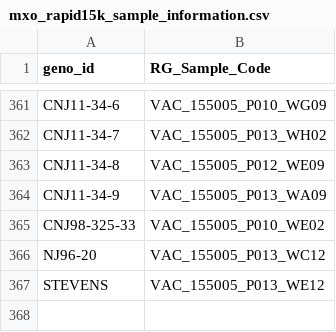
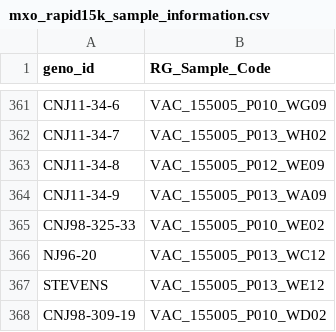
Before and after one commit to neyhartj/MxO_GeneticMap, a CSV file: data/mxo_rapid15k_sample_information.csv, drawn as a sheet; only a part is shown, gaps mark what is left out.

Commit message:
Updates to code and the sample list

```diff
--- a/data/mxo_rapid15k_sample_information.csv
+++ b/data/mxo_rapid15k_sample_information.csv
@@ -367 +367,2 @@ NJ96-20,VAC_155005_P013_WC12
 STEVENS,VAC_155005_P013_WE12
+CNJ98-309-19,VAC_155005_P010_WD02
```
Also changed, not shown: data/population_metadata.csv, 9 other files.
